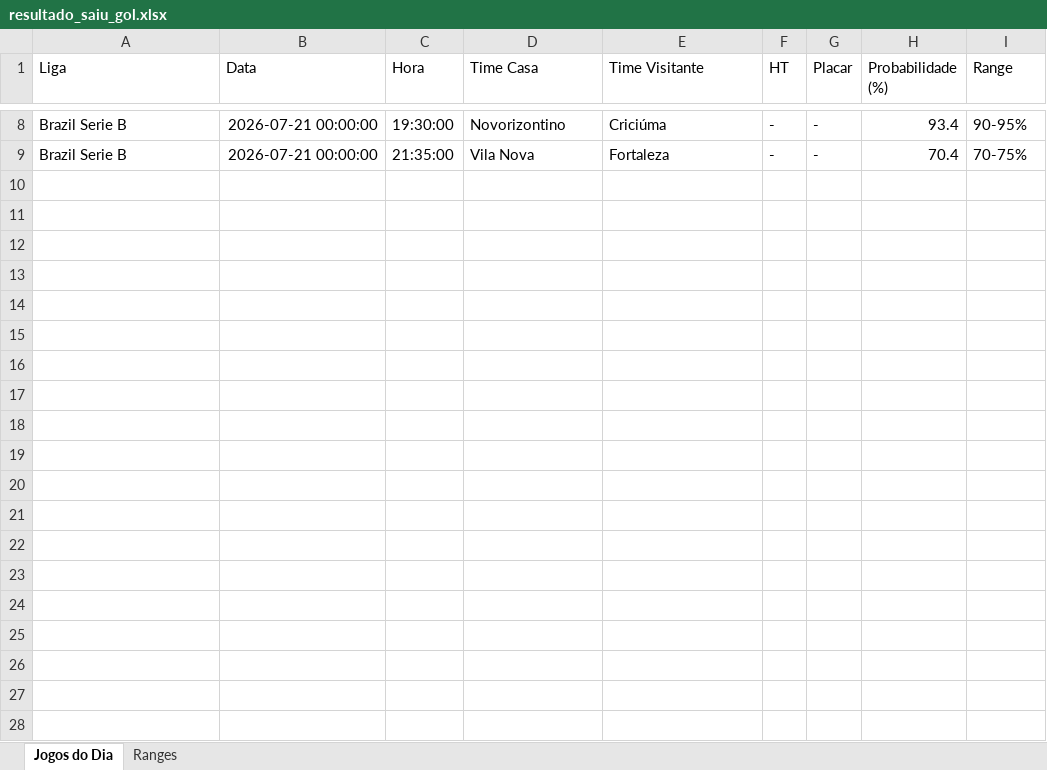
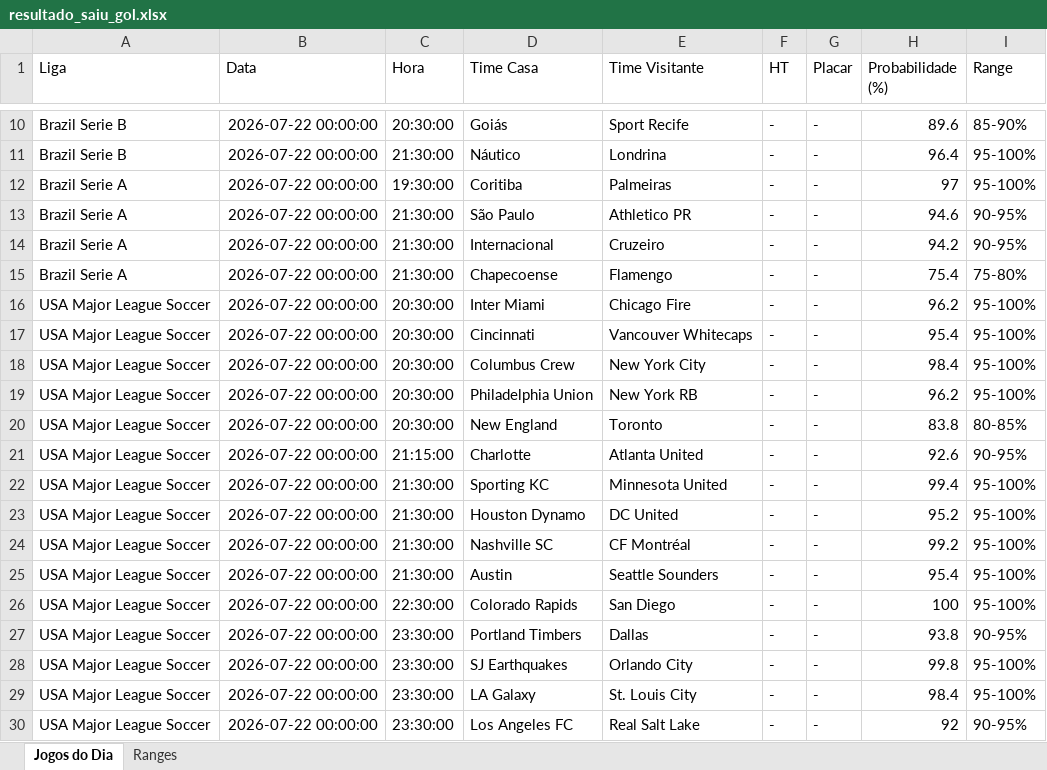
Before and after one commit to tiagolaitharth/ia-campeonatos-2026, an Excel workbook: resultado_saiu_gol.xlsx, sheet Jogos do Dia, drawn as a sheet; only a part is shown, gaps mark what is left out; values as stored, in another font and other column widths than the file's, no borders; addresses are those after the commit; the diff covers the shown part only; the diff names each change by its address in the sheet, - before the commit and + after, or states it on an @@ line.

```diff
--- a/resultado_saiu_gol.xlsx (sheet Jogos do Dia)
+++ b/resultado_saiu_gol.xlsx (sheet Jogos do Dia)
-B10:B11 (Data): 2026-07-21 00:00:00
+B10:B11 (Data): 2026-07-22 00:00:00
-C10 (Hora): 19:30:00
+C10 (Hora): 20:30:00
-D10 (Time Casa): Novorizontino
+D10 (Time Casa): Goiás
-E10 (Time Visitante): Criciúma
+E10 (Time Visitante): Sport Recife
-H10 (Probabilidade (%)): 93.4
+H10 (Probabilidade (%)): 89.6
-I10 (Range): 90-95%
+I10 (Range): 85-90%
-C11 (Hora): 21:35:00
+C11 (Hora): 21:30:00
-D11 (Time Casa): Vila Nova
+D11 (Time Casa): Náutico
-E11 (Time Visitante): Fortaleza
+E11 (Time Visitante): Londrina
-H11 (Probabilidade (%)): 70.4
+H11 (Probabilidade (%)): 96.4
-I11 (Range): 70-75%
+I11 (Range): 95-100%
+row 12: Brazil Serie A | 2026-07-22 00:00:00 | 19:30:00 | Coritiba | Palmeiras | - | - | 97 | 95-100%
+row 13: Brazil Serie A | 2026-07-22 00:00:00 | 21:30:00 | São Paulo | Athletico PR | - | - | 94.6 | 90-95%
+row 14: Brazil Serie A | 2026-07-22 00:00:00 | 21:30:00 | Internacional | Cruzeiro | - | - | 94.2 | 90-95%
+row 15: Brazil Serie A | 2026-07-22 00:00:00 | 21:30:00 | Chapecoense | Flamengo | - | - | 75.4 | 75-80%
+row 16: USA Major League Soccer | 2026-07-22 00:00:00 | 20:30:00 | Inter Miami | Chicago Fire | - | - | 96.2 | 95-100%
+row 17: USA Major League Soccer | 2026-07-22 00:00:00 | 20:30:00 | Cincinnati | Vancouver Whitecaps | - | - | 95.4 | 95-100%
+row 18: USA Major League Soccer | 2026-07-22 00:00:00 | 20:30:00 | Columbus Crew | New York City | - | - | 98.4 | 95-100%
+row 19: USA Major League Soccer | 2026-07-22 00:00:00 | 20:30:00 | Philadelphia Union | New York RB | - | - | 96.2 | 95-100%
+row 20: USA Major League Soccer | 2026-07-22 00:00:00 | 20:30:00 | New England | Toronto | - | - | 83.8 | 80-85%
+row 21: USA Major League Soccer | 2026-07-22 00:00:00 | 21:15:00 | Charlotte | Atlanta United | - | - | 92.6 | 90-95%
+row 22: USA Major League Soccer | 2026-07-22 00:00:00 | 21:30:00 | Sporting KC | Minnesota United | - | - | 99.4 | 95-100%
+row 23: USA Major League Soccer | 2026-07-22 00:00:00 | 21:30:00 | Houston Dynamo | DC United | - | - | 95.2 | 95-100%
+row 24: USA Major League Soccer | 2026-07-22 00:00:00 | 21:30:00 | Nashville SC | CF Montréal | - | - | 99.2 | 95-100%
+row 25: USA Major League Soccer | 2026-07-22 00:00:00 | 21:30:00 | Austin | Seattle Sounders | - | - | 95.4 | 95-100%
+row 26: USA Major League Soccer | 2026-07-22 00:00:00 | 22:30:00 | Colorado Rapids | San Diego | - | - | 100 | 95-100%
+row 27: USA Major League Soccer | 2026-07-22 00:00:00 | 23:30:00 | Portland Timbers | Dallas | - | - | 93.8 | 90-95%
+row 28: USA Major League Soccer | 2026-07-22 00:00:00 | 23:30:00 | SJ Earthquakes | Orlando City | - | - | 99.8 | 95-100%
+row 29: USA Major League Soccer | 2026-07-22 00:00:00 | 23:30:00 | LA Galaxy | St. Louis City | - | - | 98.4 | 95-100%
+row 30: USA Major League Soccer | 2026-07-22 00:00:00 | 23:30:00 | Los Angeles FC | Real Salt Lake | - | - | 92 | 90-95%
```
Also changed, not shown: 2 added rows and 30 edited cells elsewhere in this sheet, sheet Ranges, resultado_modelo.xlsx.
